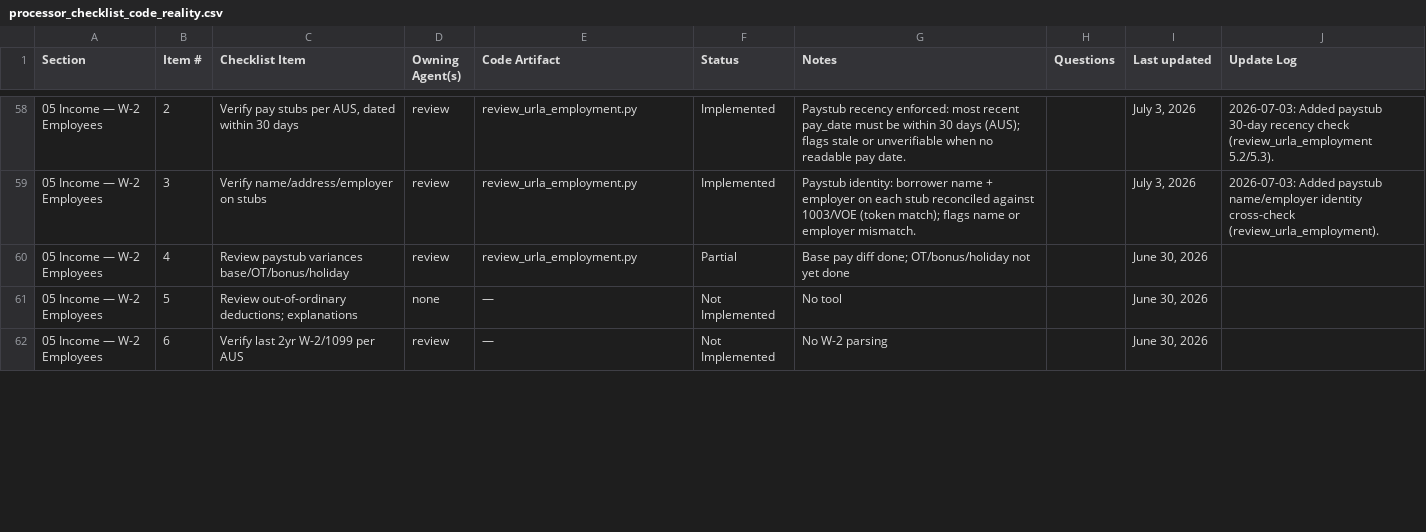
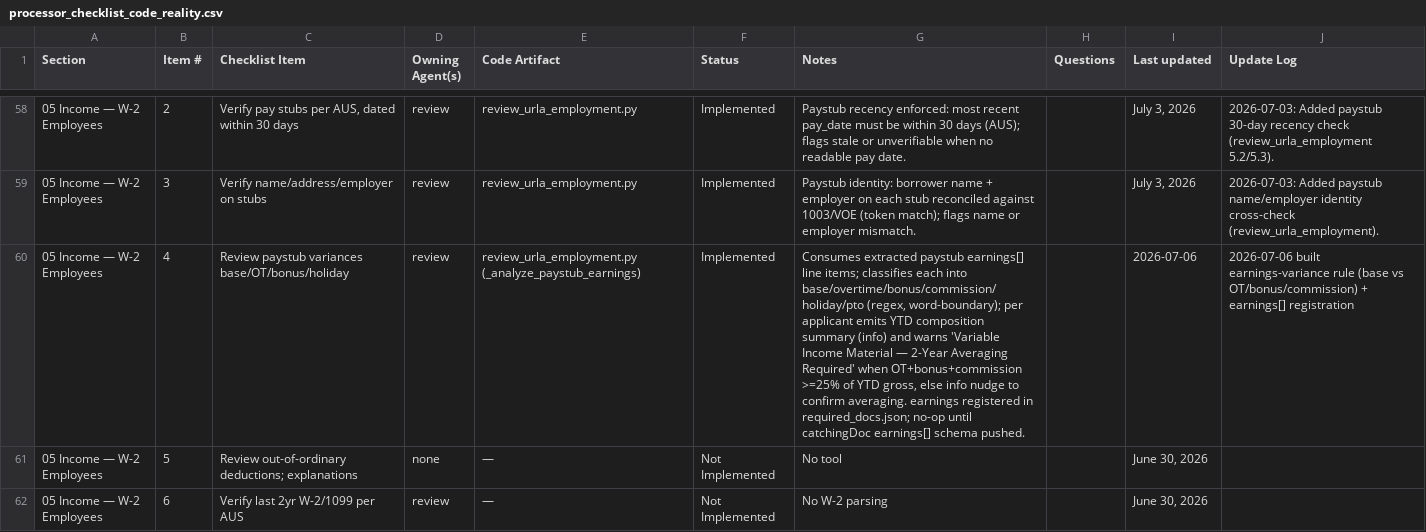
Before and after one commit to FintorAI/processor-assistant-review, a CSV file: docs/processor_checklist_code_reality.csv, drawn as a sheet; only a part is shown, gaps mark what is left out; the diff covers the shown part only; the diff names each change by its address in the sheet, - before the commit and + after, or states it on an @@ line.

```diff
--- a/docs/processor_checklist_code_reality.csv
+++ b/docs/processor_checklist_code_reality.csv
-E60 (Code Artifact): review_urla_employment.py
+E60 (Code Artifact): review_urla_employment.py (_analyze_paystub_earnings)
-F60 (Status): Partial
+F60 (Status): Implemented
-G60 (Notes): Base pay diff done; OT/bonus/holiday not yet done
+G60 (Notes): Consumes extracted paystub earnings[] line items; classifies each into base/overtime/bonus/commission/holiday/pto (regex, word-boundary); per applicant emits YTD composition summary (info) and warns 'Variable Income Material — 2-Year Averaging Required' when OT+bonus+commission >=25% of YTD gross, else info nudge to confirm averaging. earnings registered in required_docs.json; no-op until catchingDoc earnings[] schema pushed.
-I60 (Last updated): June 30, 2026
+I60 (Last updated): 2026-07-06
-J60 (Update Log): (empty)
+J60 (Update Log): 2026-07-06 built earnings-variance rule (base vs OT/bonus/commission) + earnings[] registration
```
Also changed, not shown: 10 edited cells elsewhere in this file, 5 other files.
